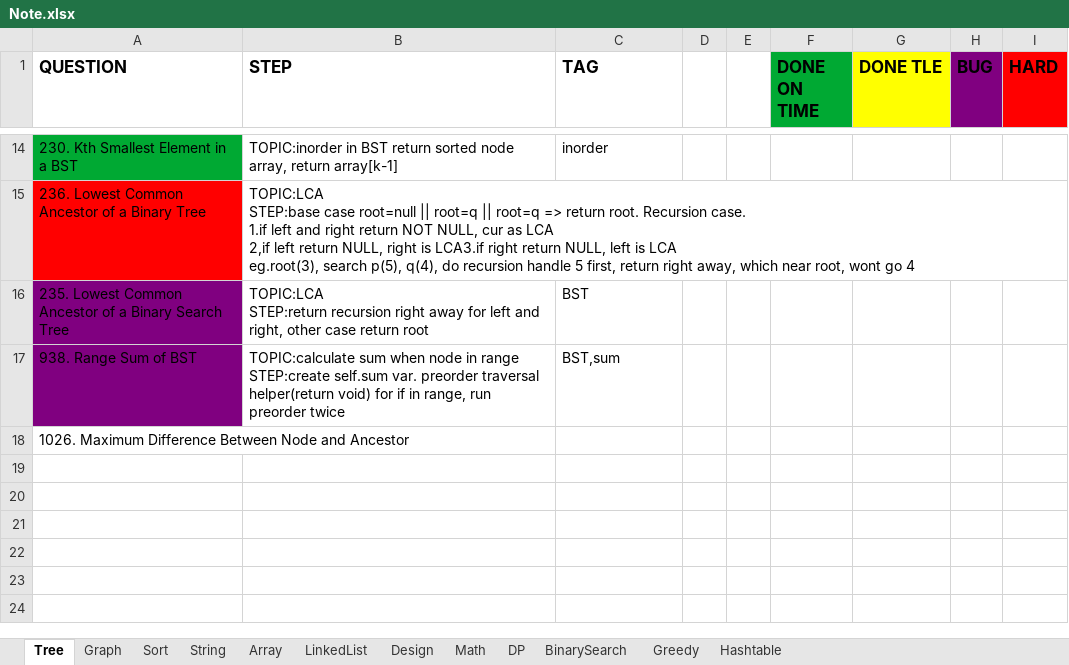
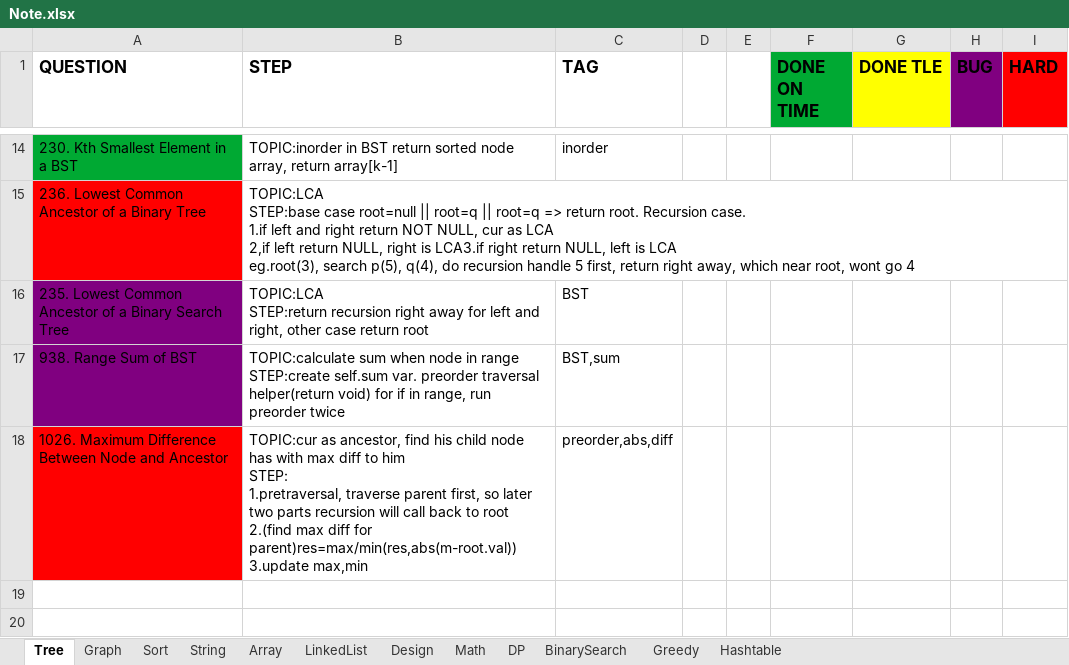
Before and after one commit to yuchangrachel/algorithm, an Excel workbook: Note.xlsx, sheet Tree, drawn as a sheet; only a part is shown, gaps mark what is left out; the shorter side is filled out with more unchanged rows; values as stored, in another font and other column widths than the file's, no borders; ↵ is a line break in a cell; the diff names each change by its address in the sheet, - before the commit and + after, or states it on an @@ line.

```diff
--- a/Note.xlsx (sheet Tree)
+++ b/Note.xlsx (sheet Tree)
-A18 fill: none
+A18 fill: #FF0000
-B18 (STEP): (empty)
+B18 (STEP): TOPIC:cur as ancestor, find his child node has with max diff to him ↵ STEP: ↵ 1.pretraversal, traverse parent first, so later two parts recursion will call back to root ↵ 2.(find max diff for parent)res=max/min(res,abs(m-root.val)) 3.update max,min
-C18 (TAG): (empty)
+C18 (TAG): preorder,abs,diff
```
Also changed, not shown: sheet String, sheet Array, 4 other files.
